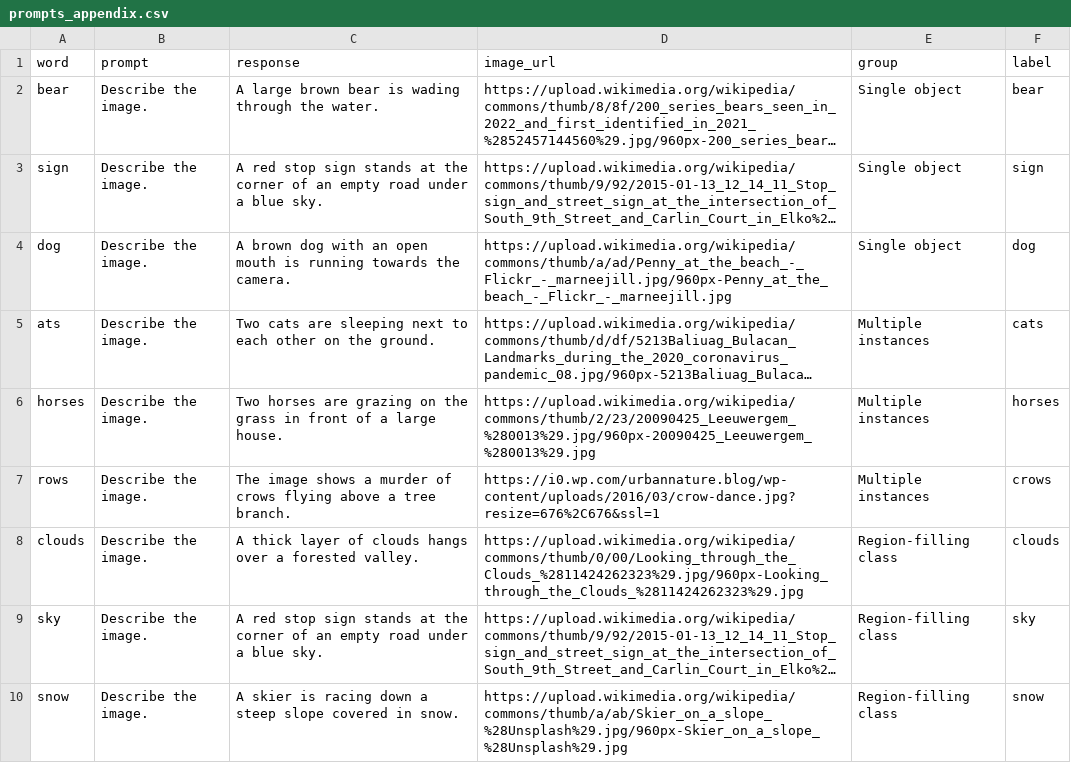
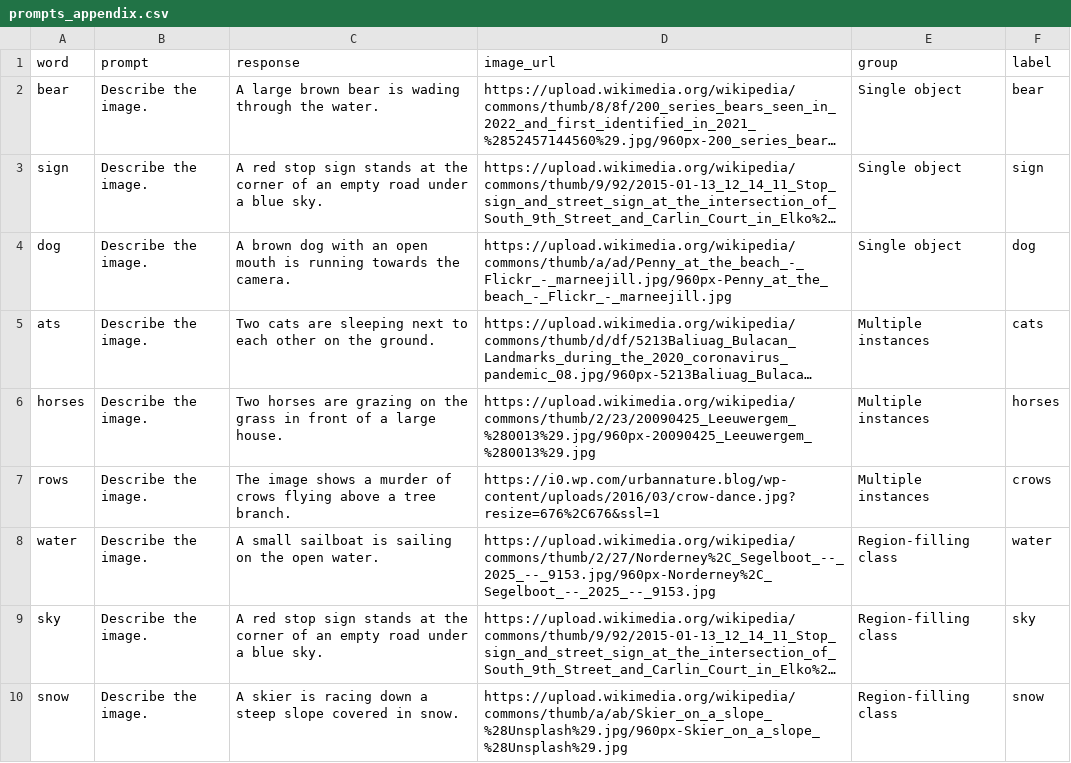
Before and after one commit to eilerstim/saliency-alignment, a CSV file: scripts/python/prompts_appendix.csv, drawn as a sheet; long unchanged cells end in …; removed rows and columns are numbered as before the commit, all else as after; the diff names each change by its address in the sheet, - before the commit and + after, or states it on an @@ line.

```diff
--- a/scripts/python/prompts_appendix.csv
+++ b/scripts/python/prompts_appendix.csv
-row 8: clouds | Describe the image. | A thick layer of clouds hangs over a forested valley. | https://upload.wikimedia.org/wikipedia/commons/thumb/0/00/Looking_through_the_Clouds_%2811424262323%29.jpg/960px-Looking_through_the_Clouds_%2811424262323%29.jpg | Region-filling class | clouds
+row 8: water | Describe the image. | A small sailboat is sailing on the open water. | https://upload.wikimedia.org/wikipedia/commons/thumb/2/27/Norderney%2C_Segelboot_--_2025_--_9153.jpg/960px-Norderney%2C_Segelboot_--_2025_--_9153.jpg | Region-filling class | water
```
